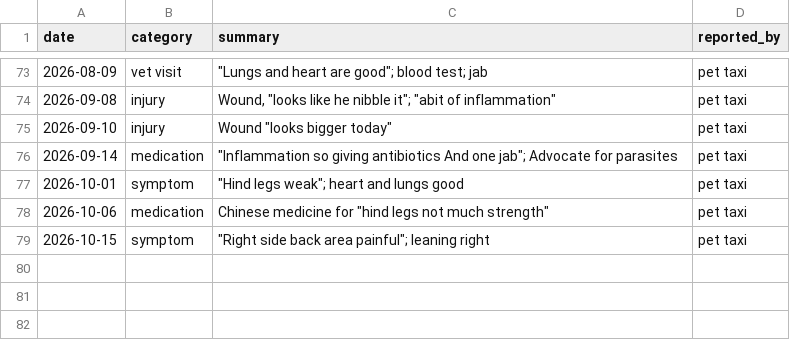
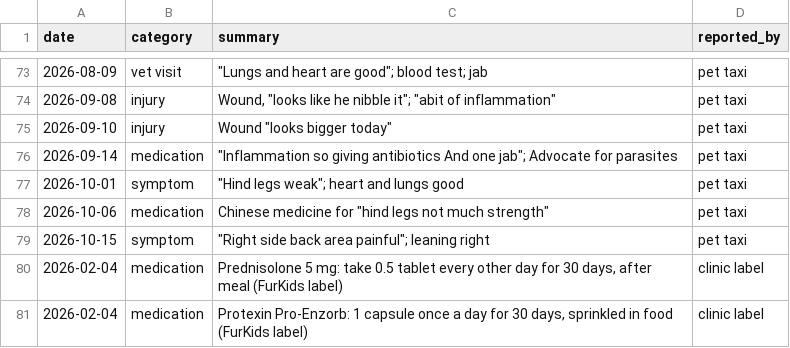
Before and after one commit to nghuixin/os-kuro-archives, a CSV file: data/processed/health_events.csv, drawn as a sheet; only a part is shown, gaps mark what is left out; the diff names each change by its address in the sheet, - before the commit and + after, or states it on an @@ line.

```diff
--- a/data/processed/health_events.csv
+++ b/data/processed/health_events.csv
+row 80: 2026-02-04 | medication | Prednisolone 5 mg: take 0.5 tablet every other day for 30 days, after meal (FurKids label) | clinic label
+row 81: 2026-02-04 | medication | Protexin Pro-Enzorb: 1 capsule once a day for 30 days, sprinkled in food (FurKids label) | clinic label
```
Also changed, not shown: 3 other files.
